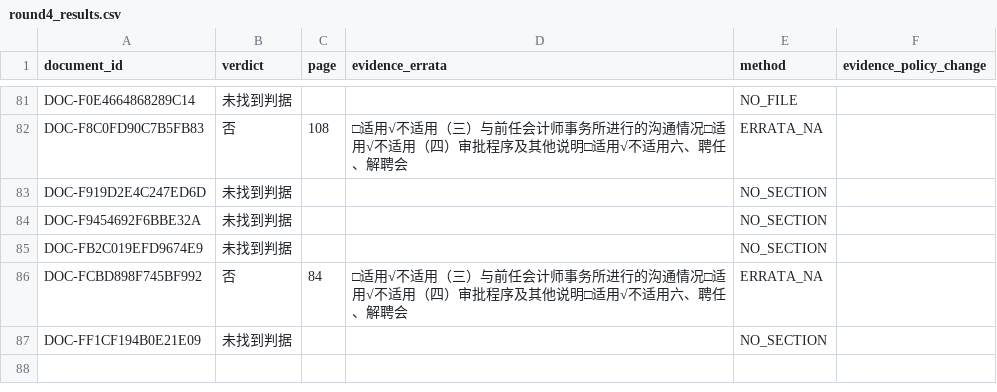
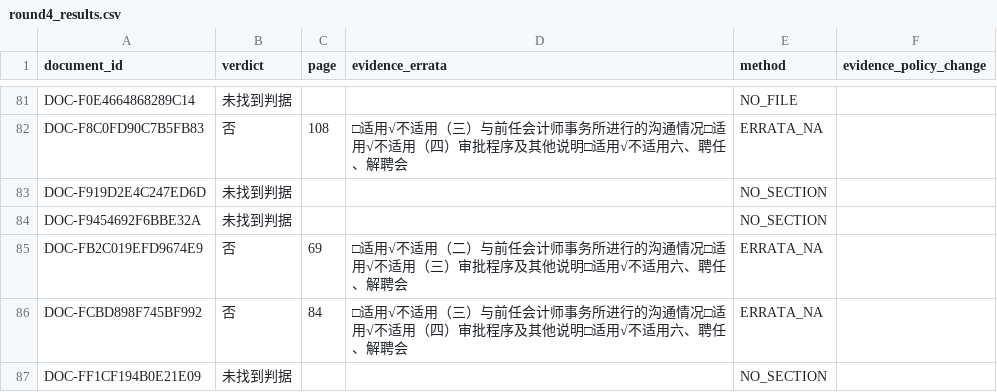
Before and after one commit to qiangzhuangmeili-ui/robotics-inflection-research, a CSV file: runs/issues/S02/remediation_20261029/restatement_verify/round4_results.csv, drawn as a sheet; only a part is shown, gaps mark what is left out.

```diff
--- a/runs/issues/S02/remediation_20261029/restatement_verify/round4_results.csv
+++ b/runs/issues/S02/remediation_20261029/restatement_verify/round4_results.csv
@@ -84,3 +84,3 @@ DOC-F919D2E4C247ED6D,未找到判据,,,NO_SECTION,
 DOC-F9454692F6BBE32A,未找到判据,,,NO_SECTION,
-DOC-FB2C019EFD9674E9,未找到判据,,,NO_SECTION,
+DOC-FB2C019EFD9674E9,否,69,□适用√不适用（二）与前任会计师事务所进行的沟通情况□适用√不适用（三）审批程序及其他说明□适用√不适用六、聘任、解聘会,ERRATA_NA,
 DOC-FCBD898F745BF992,否,84,□适用√不适用（三）与前任会计师事务所进行的沟通情况□适用√不适用（四）审批程序及其他说明□适用√不适用六、聘任、解聘会,ERRATA_NA,
```
Also changed, not shown: runs/issues/S02/remediation_20261029/collect_q3_2026/s02_v7/company_metric_summary.csv, runs/issues/S02/remediation_20261029/collect_q3_2026/s02_v7/metric_qc.csv, 12 other files.
